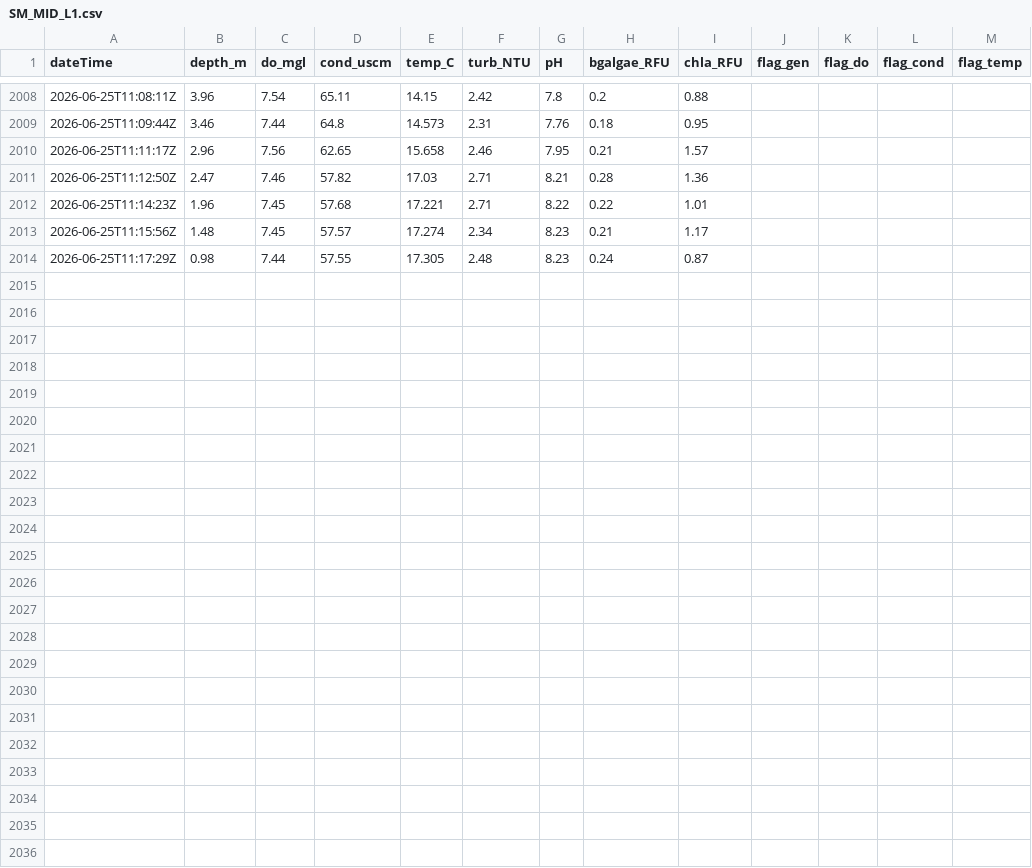
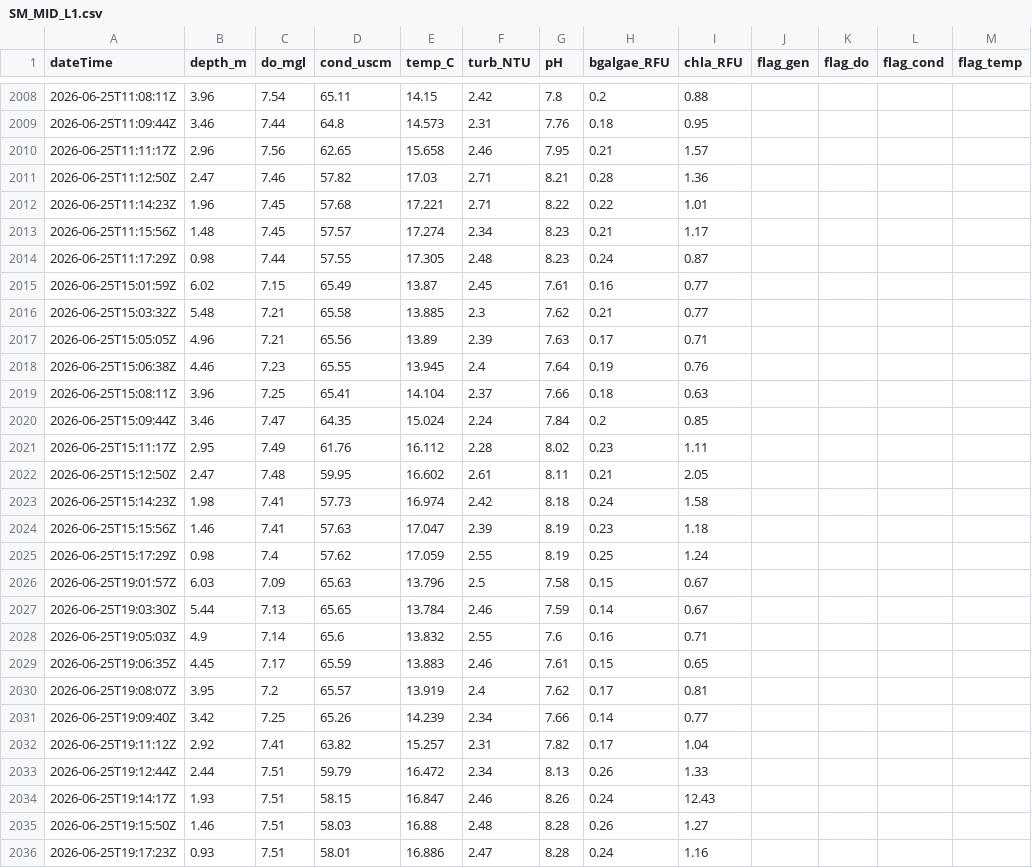
Before and after one commit to steeleb/TLS_DSS, a CSV file: data_submodule/raw_data/target_output/SM_MID_L1.csv, drawn as a sheet; only a part is shown, gaps mark what is left out; rows hold the shown columns only; the diff names each change by its address in the sheet, - before the commit and + after, or states it on an @@ line.

Commit message:
add SMRC2 proportioning method for streamflow forecast, get hf pump data to supplement daily data

```diff
--- a/data_submodule/raw_data/target_output/SM_MID_L1.csv
+++ b/data_submodule/raw_data/target_output/SM_MID_L1.csv
+row 2015: 2026-06-25T15:01:59Z | 6.02 | 7.15 | 65.49 | 13.87 | 2.45 | 7.61 | 0.16 | 0.77
+row 2016: 2026-06-25T15:03:32Z | 5.48 | 7.21 | 65.58 | 13.885 | 2.3 | 7.62 | 0.21 | 0.77
+row 2017: 2026-06-25T15:05:05Z | 4.96 | 7.21 | 65.56 | 13.89 | 2.39 | 7.63 | 0.17 | 0.71
+row 2018: 2026-06-25T15:06:38Z | 4.46 | 7.23 | 65.55 | 13.945 | 2.4 | 7.64 | 0.19 | 0.76
+row 2019: 2026-06-25T15:08:11Z | 3.96 | 7.25 | 65.41 | 14.104 | 2.37 | 7.66 | 0.18 | 0.63
+row 2020: 2026-06-25T15:09:44Z | 3.46 | 7.47 | 64.35 | 15.024 | 2.24 | 7.84 | 0.2 | 0.85
+row 2021: 2026-06-25T15:11:17Z | 2.95 | 7.49 | 61.76 | 16.112 | 2.28 | 8.02 | 0.23 | 1.11
+row 2022: 2026-06-25T15:12:50Z | 2.47 | 7.48 | 59.95 | 16.602 | 2.61 | 8.11 | 0.21 | 2.05
+row 2023: 2026-06-25T15:14:23Z | 1.98 | 7.41 | 57.73 | 16.974 | 2.42 | 8.18 | 0.24 | 1.58
+row 2024: 2026-06-25T15:15:56Z | 1.46 | 7.41 | 57.63 | 17.047 | 2.39 | 8.19 | 0.23 | 1.18
+row 2025: 2026-06-25T15:17:29Z | 0.98 | 7.4 | 57.62 | 17.059 | 2.55 | 8.19 | 0.25 | 1.24
+row 2026: 2026-06-25T19:01:57Z | 6.03 | 7.09 | 65.63 | 13.796 | 2.5 | 7.58 | 0.15 | 0.67
+row 2027: 2026-06-25T19:03:30Z | 5.44 | 7.13 | 65.65 | 13.784 | 2.46 | 7.59 | 0.14 | 0.67
+row 2028: 2026-06-25T19:05:03Z | 4.9 | 7.14 | 65.6 | 13.832 | 2.55 | 7.6 | 0.16 | 0.71
+row 2029: 2026-06-25T19:06:35Z | 4.45 | 7.17 | 65.59 | 13.883 | 2.46 | 7.61 | 0.15 | 0.65
+row 2030: 2026-06-25T19:08:07Z | 3.95 | 7.2 | 65.57 | 13.919 | 2.4 | 7.62 | 0.17 | 0.81
+row 2031: 2026-06-25T19:09:40Z | 3.42 | 7.25 | 65.26 | 14.239 | 2.34 | 7.66 | 0.14 | 0.77
+row 2032: 2026-06-25T19:11:12Z | 2.92 | 7.41 | 63.82 | 15.257 | 2.31 | 7.82 | 0.17 | 1.04
+row 2033: 2026-06-25T19:12:44Z | 2.44 | 7.51 | 59.79 | 16.472 | 2.34 | 8.13 | 0.26 | 1.33
+row 2034: 2026-06-25T19:14:17Z | 1.93 | 7.51 | 58.15 | 16.847 | 2.46 | 8.26 | 0.24 | 12.43
+row 2035: 2026-06-25T19:15:50Z | 1.46 | 7.51 | 58.03 | 16.88 | 2.48 | 8.28 | 0.26 | 1.27
+row 2036: 2026-06-25T19:17:23Z | 0.93 | 7.51 | 58.01 | 16.886 | 2.47 | 8.28 | 0.24 | 1.16
```
Also changed, not shown: data_submodule/raw_data/target_output/granby_daily_pump_data.csv, 7 other files.
